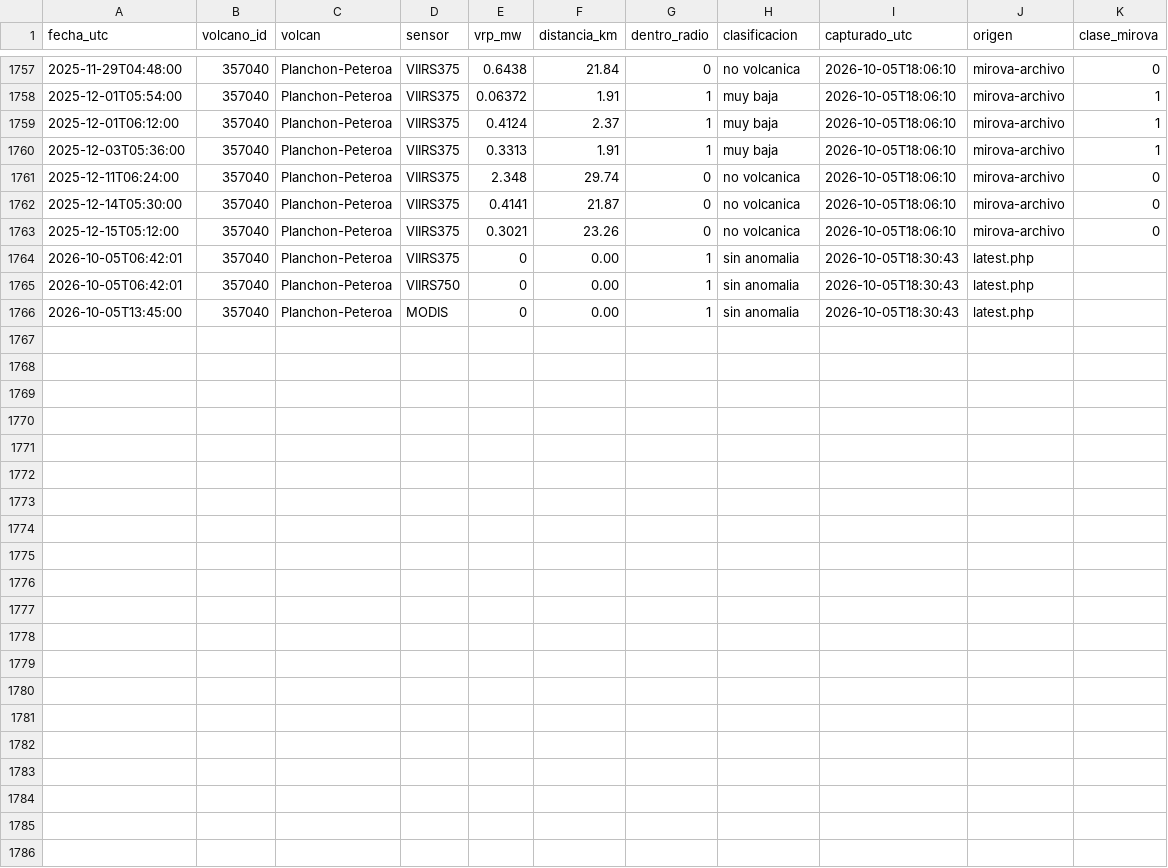
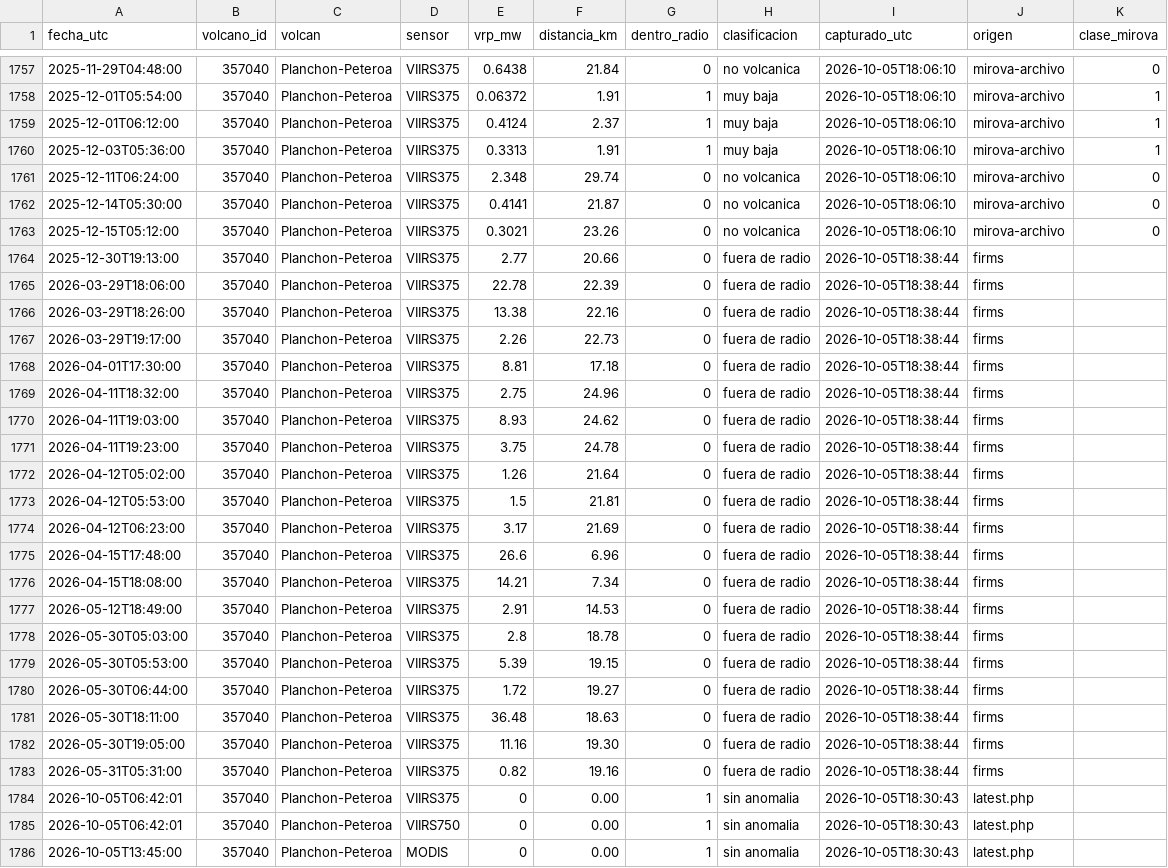
Before and after one commit to ProfeSergioM/ProfeSergioM.github.io, a CSV file: mirova/datos/Planchon_Peteroa.csv, drawn as a sheet; only a part is shown, gaps mark what is left out.

```diff
--- a/mirova/datos/Planchon_Peteroa.csv
+++ b/mirova/datos/Planchon_Peteroa.csv
@@ -1763,2 +1763,22 @@ fecha_utc,volcano_id,volcan,sensor,vrp_mw,distancia_km,dentro_radio,clasificacio
 2025-12-15T05:12:00,357040,Planchon-Peteroa,VIIRS375,0.3021,23.26,0,no volcanica,2026-10-05T18:06:10,mirova-archivo,0
+2025-12-30T19:13:00,357040,Planchon-Peteroa,VIIRS375,2.77,20.66,0,fuera de radio,2026-10-05T18:38:44,firms,
+2026-03-29T18:06:00,357040,Planchon-Peteroa,VIIRS375,22.78,22.39,0,fuera de radio,2026-10-05T18:38:44,firms,
+2026-03-29T18:26:00,357040,Planchon-Peteroa,VIIRS375,13.38,22.16,0,fuera de radio,2026-10-05T18:38:44,firms,
+2026-03-29T19:17:00,357040,Planchon-Peteroa,VIIRS375,2.26,22.73,0,fuera de radio,2026-10-05T18:38:44,firms,
+2026-04-01T17:30:00,357040,Planchon-Peteroa,VIIRS375,8.81,17.18,0,fuera de radio,2026-10-05T18:38:44,firms,
+2026-04-11T18:32:00,357040,Planchon-Peteroa,VIIRS375,2.75,24.96,0,fuera de radio,2026-10-05T18:38:44,firms,
+2026-04-11T19:03:00,357040,Planchon-Peteroa,VIIRS375,8.93,24.62,0,fuera de radio,2026-10-05T18:38:44,firms,
+2026-04-11T19:23:00,357040,Planchon-Peteroa,VIIRS375,3.75,24.78,0,fuera de radio,2026-10-05T18:38:44,firms,
+2026-04-12T05:02:00,357040,Planchon-Peteroa,VIIRS375,1.26,21.64,0,fuera de radio,2026-10-05T18:38:44,firms,
+2026-04-12T05:53:00,357040,Planchon-Peteroa,VIIRS375,1.5,21.81,0,fuera de radio,2026-10-05T18:38:44,firms,
+2026-04-12T06:23:00,357040,Planchon-Peteroa,VIIRS375,3.17,21.69,0,fuera de radio,2026-10-05T18:38:44,firms,
+2026-04-15T17:48:00,357040,Planchon-Peteroa,VIIRS375,26.6,6.96,0,fuera de radio,2026-10-05T18:38:44,firms,
+2026-04-15T18:08:00,357040,Planchon-Peteroa,VIIRS375,14.21,7.34,0,fuera de radio,2026-10-05T18:38:44,firms,
+2026-05-12T18:49:00,357040,Planchon-Peteroa,VIIRS375,2.91,14.53,0,fuera de radio,2026-10-05T18:38:44,firms,
+2026-05-30T05:03:00,357040,Planchon-Peteroa,VIIRS375,2.8,18.78,0,fuera de radio,2026-10-05T18:38:44,firms,
+2026-05-30T05:53:00,357040,Planchon-Peteroa,VIIRS375,5.39,19.15,0,fuera de radio,2026-10-05T18:38:44,firms,
+2026-05-30T06:44:00,357040,Planchon-Peteroa,VIIRS375,1.72,19.27,0,fuera de radio,2026-10-05T18:38:44,firms,
+2026-05-30T18:11:00,357040,Planchon-Peteroa,VIIRS375,36.48,18.63,0,fuera de radio,2026-10-05T18:38:44,firms,
+2026-05-30T19:05:00,357040,Planchon-Peteroa,VIIRS375,11.16,19.30,0,fuera de radio,2026-10-05T18:38:44,firms,
+2026-05-31T05:31:00,357040,Planchon-Peteroa,VIIRS375,0.82,19.16,0,fuera de radio,2026-10-05T18:38:44,firms,
 2026-10-05T06:42:01,357040,Planchon-Peteroa,VIIRS375,0,0.00,1,sin anomalia,2026-10-05T18:30:43,latest.php,
```
Also changed, not shown: mirova/datos/Copahue.csv, mirova/datos/Isluga.csv, 17 other files.
